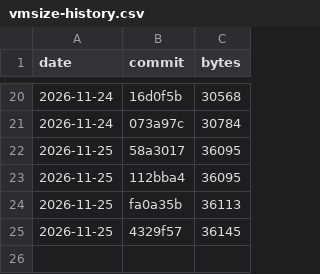
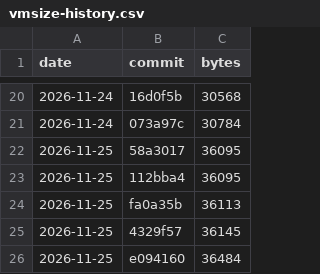
Before and after one commit to c4pt0r/gogo, a CSV file: docs/vmsize-history.csv, drawn as a sheet; only a part is shown, gaps mark what is left out.

```diff
--- a/docs/vmsize-history.csv
+++ b/docs/vmsize-history.csv
@@ -25 +25,2 @@ date,commit,bytes
 2026-11-25,4329f57,36145
+2026-11-25,e094160,36484
```
Also changed, not shown: 29 other files.
